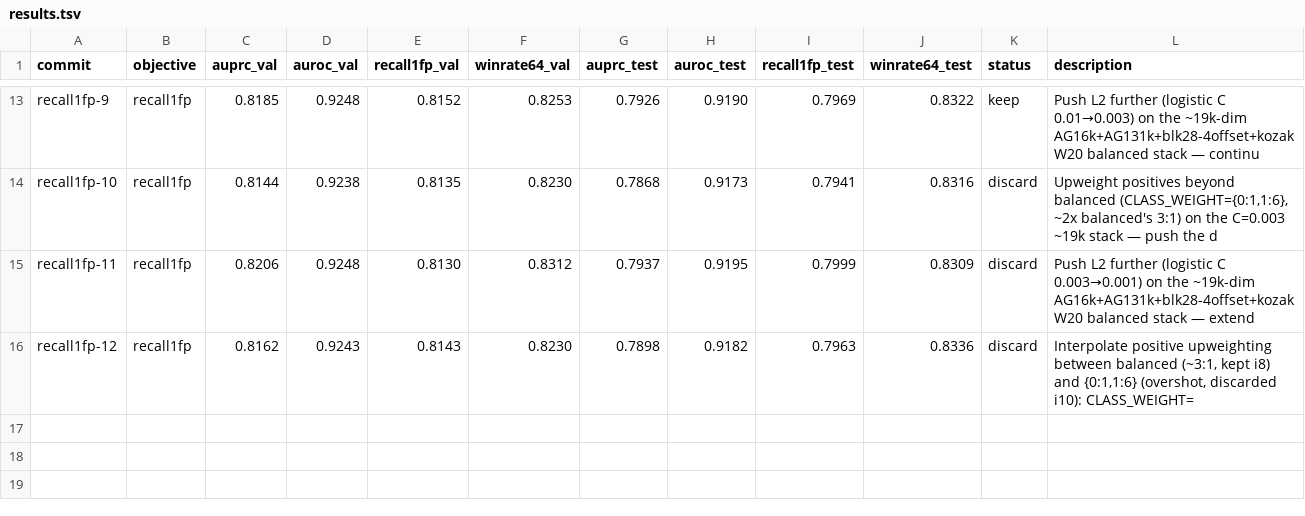
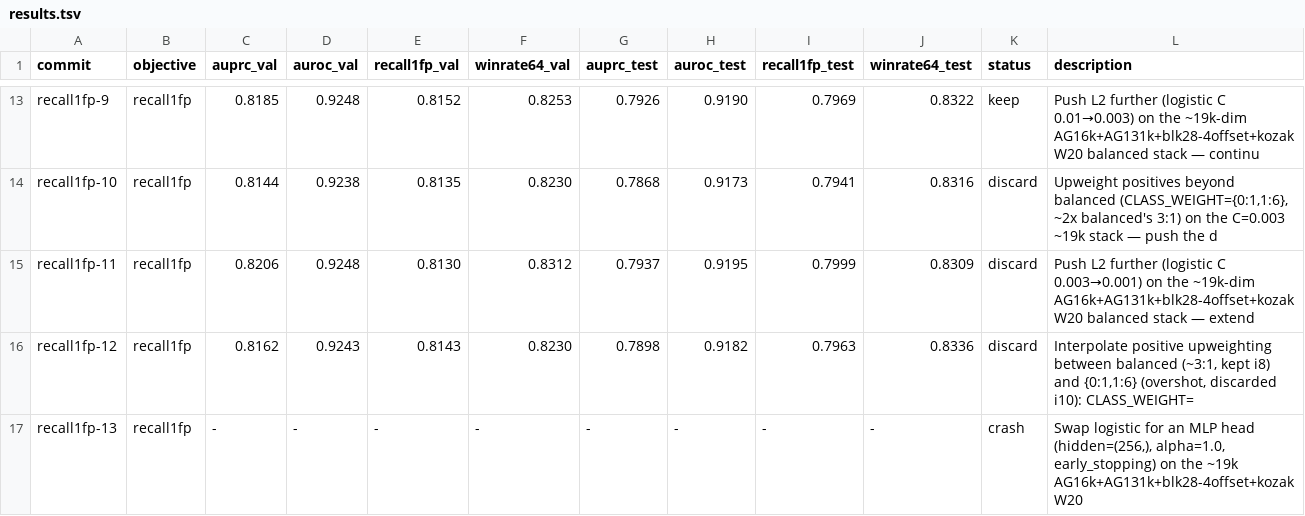
Before and after one commit to cheeseman-lab/tisiago, a TSV file: autoresearch/results.tsv, drawn as a sheet; only a part is shown, gaps mark what is left out.

Commit message:
[recall1fp] crash i13: Swap logistic for an MLP head (hidden=(256,), alpha=1.0, early_stopping) on the ~19k AG16k+AG131k+blk28-4offset+kozakW20

```diff
--- a/autoresearch/results.tsv
+++ b/autoresearch/results.tsv
@@ -16 +16,2 @@ recall1fp-11	recall1fp	0.8206	0.9248	0.8130	0.8312	0.7937	0.9195	0.7999	0.8309	d
 recall1fp-12	recall1fp	0.8162	0.9243	0.8143	0.8230	0.7898	0.9182	0.7963	0.8336	discard	Interpolate positive upweighting between balanced (~3:1, kept i8) and {0:1,1:6} (overshot, discarded i10): CLASS_WEIGHT=
+recall1fp-13	recall1fp	-	-	-	-	-	-	-	-	crash	Swap logistic for an MLP head (hidden=(256,), alpha=1.0, early_stopping) on the ~19k AG16k+AG131k+blk28-4offset+kozakW20
```
